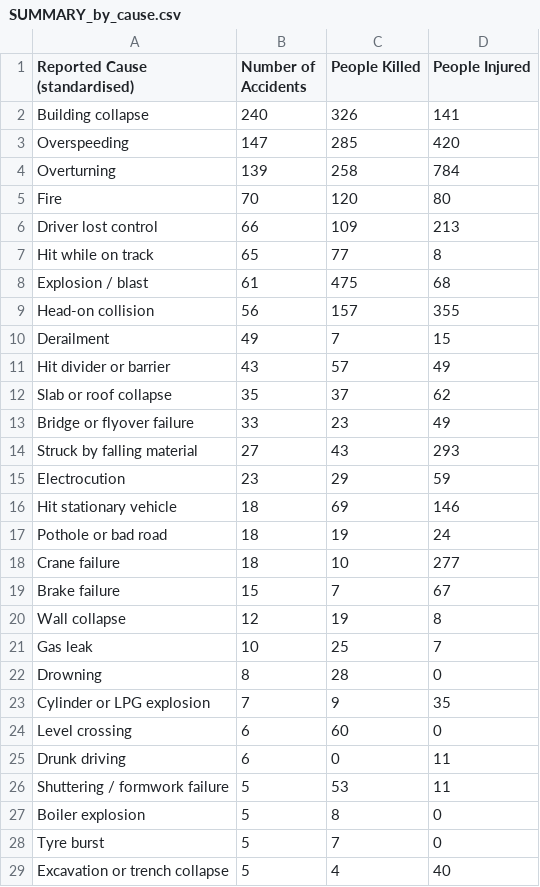
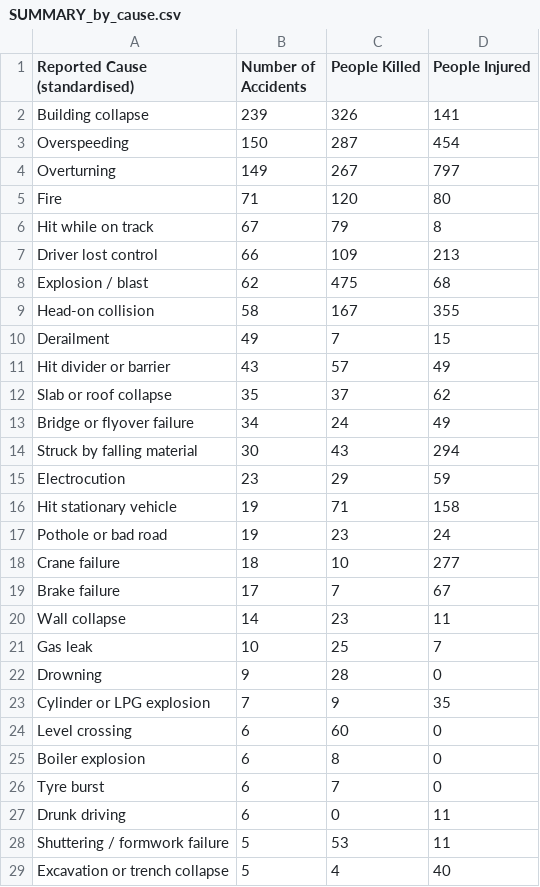
Before and after one commit to kbhattacharjeemsit-cloud/Accident-Monitor, a CSV file: SUMMARY_by_cause.csv, drawn as a sheet; only a part is shown; the diff covers the shown part only.

```diff
--- a/SUMMARY_by_cause.csv
+++ b/SUMMARY_by_cause.csv
@@ -1,10 +1,10 @@
 Reported Cause (standardised),Number of Accidents,People Killed,People Injured
-Building collapse,240,326,141
-Overspeeding,147,285,420
-Overturning,139,258,784
-Fire,70,120,80
+Building collapse,239,326,141
+Overspeeding,150,287,454
+Overturning,149,267,797
+Fire,71,120,80
+Hit while on track,67,79,8
 Driver lost control,66,109,213
-Hit while on track,65,77,8
-Explosion / blast,61,475,68
-Head-on collision,56,157,355
+Explosion / blast,62,475,68
+Head-on collision,58,167,355
 Derailment,49,7,15
@@ -12,18 +12,18 @@ Hit divider or barrier,43,57,49
 Slab or roof collapse,35,37,62
-Bridge or flyover failure,33,23,49
-Struck by falling material,27,43,293
+Bridge or flyover failure,34,24,49
+Struck by falling material,30,43,294
 Electrocution,23,29,59
-Hit stationary vehicle,18,69,146
-Pothole or bad road,18,19,24
+Hit stationary vehicle,19,71,158
+Pothole or bad road,19,23,24
 Crane failure,18,10,277
-Brake failure,15,7,67
-Wall collapse,12,19,8
+Brake failure,17,7,67
+Wall collapse,14,23,11
 Gas leak,10,25,7
-Drowning,8,28,0
+Drowning,9,28,0
 Cylinder or LPG explosion,7,9,35
 Level crossing,6,60,0
+Boiler explosion,6,8,0
+Tyre burst,6,7,0
 Drunk driving,6,0,11
 Shuttering / formwork failure,5,53,11
-Boiler explosion,5,8,0
-Tyre burst,5,7,0
 Excavation or trench collapse,5,4,40
```
Also changed, not shown: 1 added row, 1 removed row and 7 edited cells elsewhere in this file, SUMMARY_all.csv, SUMMARY_by_category.csv, 6 other files.
